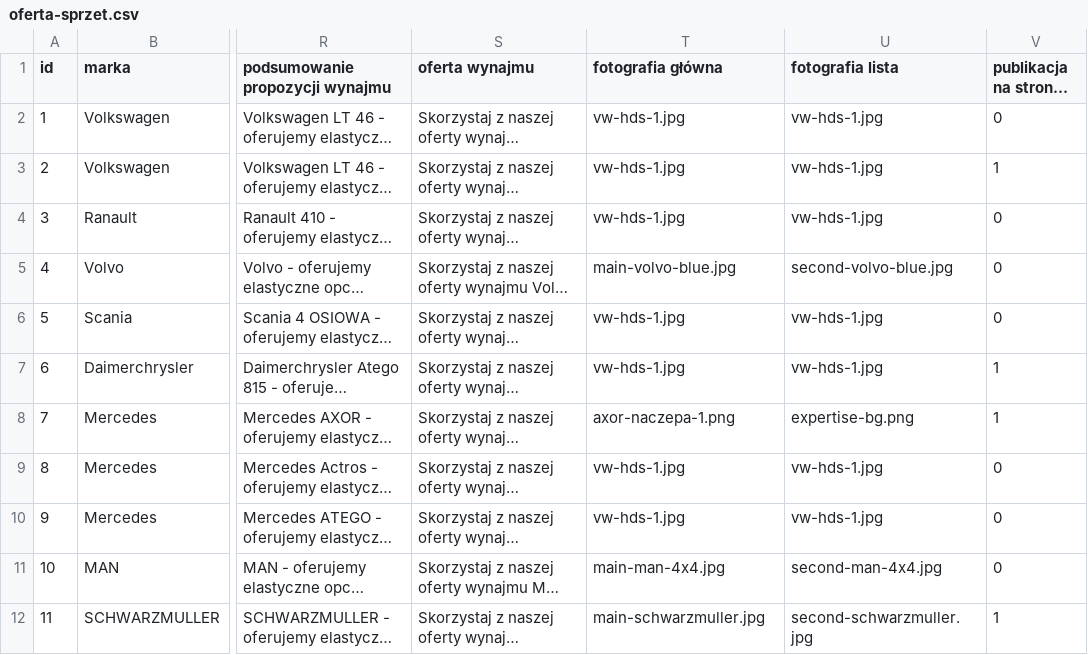
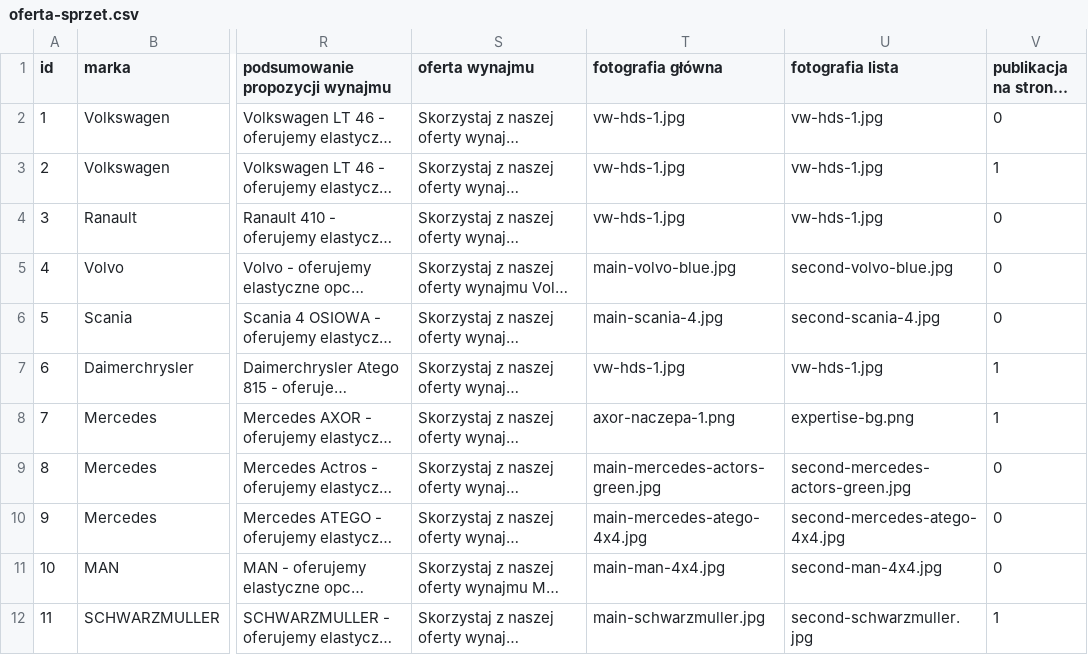
Before and after one commit to informatykdmd/dmdtransport, a CSV file: oferta-sprzet.csv, drawn as a sheet; only a part is shown, gaps mark what is left out; long unchanged cells end in …; the diff names each change by its address in the sheet, - before the commit and + after, or states it on an @@ line.

```diff
--- a/oferta-sprzet.csv
+++ b/oferta-sprzet.csv
-T6 (fotografia główna): vw-hds-1.jpg
+T6 (fotografia główna): main-scania-4.jpg
-U6 (fotografia lista): vw-hds-1.jpg
+U6 (fotografia lista): second-scania-4.jpg
-T9 (fotografia główna): vw-hds-1.jpg
+T9 (fotografia główna): main-mercedes-actors-green.jpg
-U9 (fotografia lista): vw-hds-1.jpg
+U9 (fotografia lista): second-mercedes-actors-green.jpg
-T10 (fotografia główna): vw-hds-1.jpg
+T10 (fotografia główna): main-mercedes-atego-4x4.jpg
-U10 (fotografia lista): vw-hds-1.jpg
+U10 (fotografia lista): second-mercedes-atego-4x4.jpg
```
Also changed, not shown: 7 other files.
